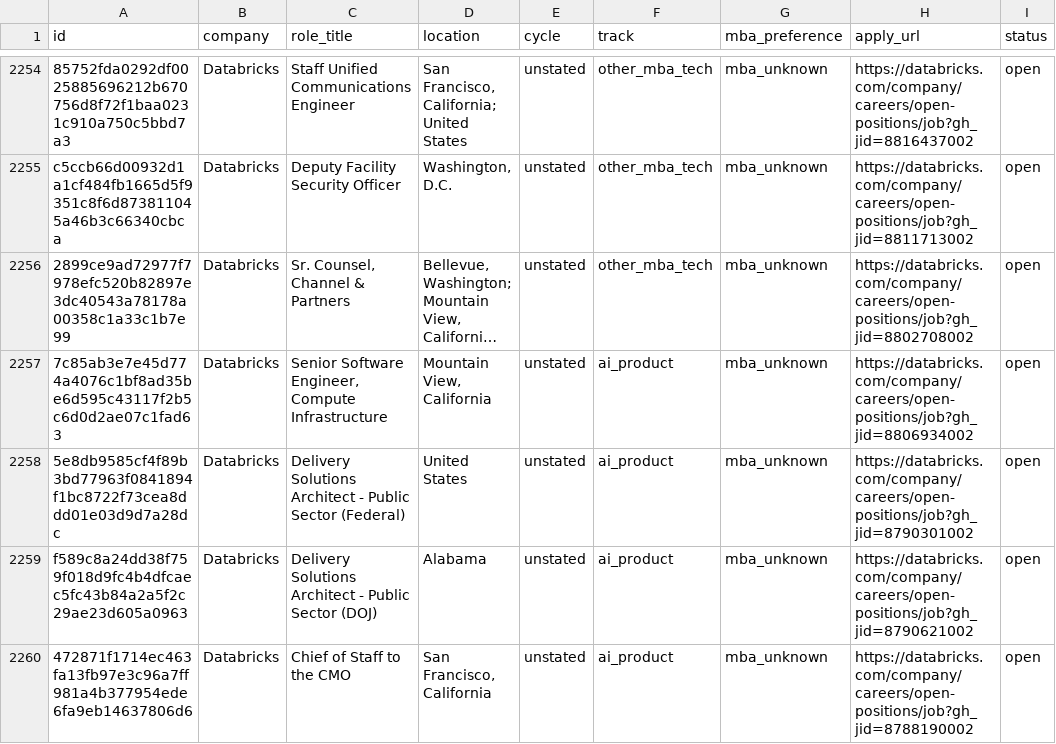
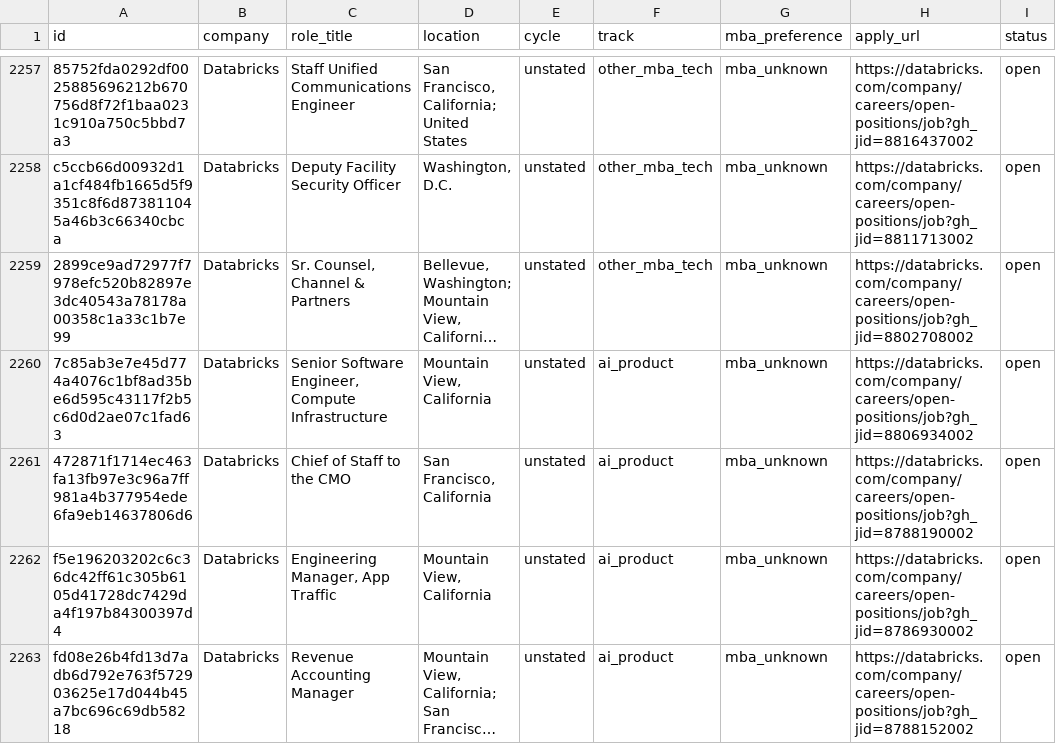
Before and after one commit to rameshtarini/mba-internship-engine, a CSV file: data/postings.csv, drawn as a sheet; only a part is shown, gaps mark what is left out; the shorter side is filled out with more unchanged rows; long unchanged cells end in …; removed rows and columns are numbered as before the commit, all else as after; the diff covers the shown part only; the diff names each change by its address in the sheet, - before the commit and + after, or states it on an @@ line.

```diff
--- a/data/postings.csv
+++ b/data/postings.csv
-row 2258: 5e8db9585cf4f89b3bd77963f0841894f1bc8722f73cea8ddd01e03d9d7a28dc | Databricks | Delivery Solutions Architect - Public Sector (Federal) | United States | unstated | ai_product | mba_unknown | https://databricks.com/company/careers/open-positions/job?gh_jid=8790301002 | open
-row 2259: f589c8a24dd38f759f018d9fc4b4dfcaec5fc43b84a2a5f2c29ae23d605a0963 | Databricks | Delivery Solutions Architect - Public Sector (DOJ) | Alabama | unstated | ai_product | mba_unknown | https://databricks.com/company/careers/open-positions/job?gh_jid=8790621002 | open
```
Also changed, not shown: 6 added rows, 6 removed rows, 46 moved rows and 5 edited cells elsewhere in this file, 3 other files.
